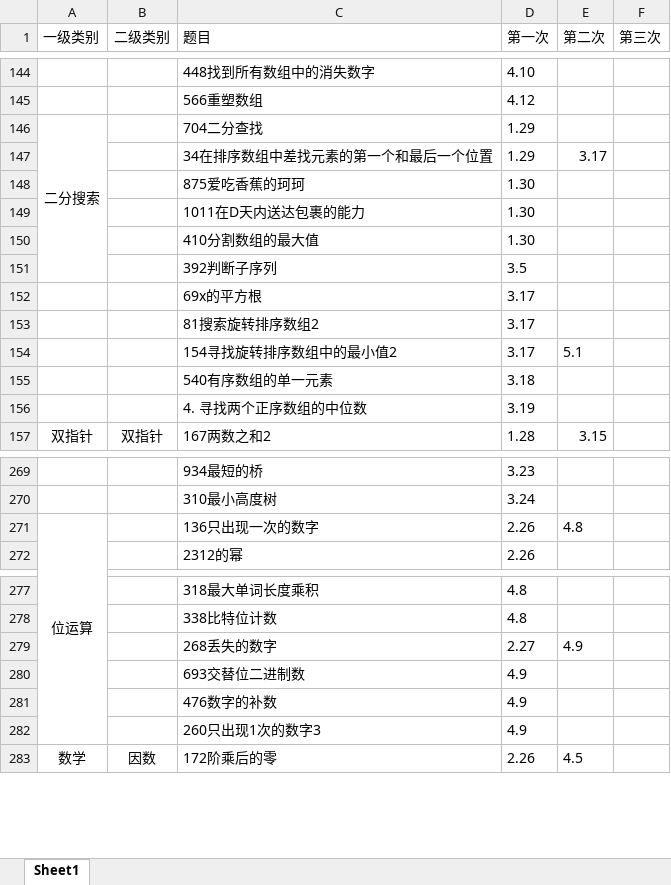
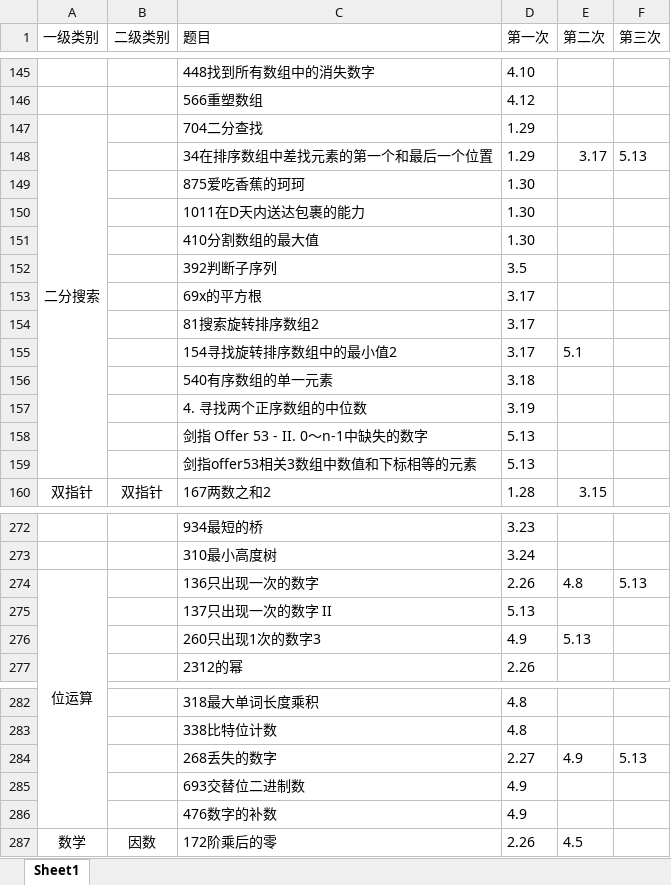
Before and after one commit to lisan97/leetcode, an Excel workbook: 时间表.xlsx, sheet Sheet1, drawn as a sheet; only a part is shown, gaps mark what is left out; values as stored, in another font and other column widths than the file's, no borders; removed rows and columns are numbered as before the commit, all else as after; the diff covers the shown part only; the diff names each change by its address in the sheet, - before the commit and + after, or states it on an @@ line.

```diff
--- a/时间表.xlsx (sheet Sheet1)
+++ b/时间表.xlsx (sheet Sheet1)
-A146:A151 merged
+A147:A159 merged
-F148 (第三次): (empty)
+F148 (第三次): 5.13
+row 158:  |  | 剑指 Offer 53 - II. 0～n-1中缺失的数字 | 5.13
+row 159:  |  | 剑指offer53相关3数组中数值和下标相等的元素 | 5.13
-F274 (第三次): (empty)
+F274 (第三次): 5.13
+row 275:  |  | 137只出现一次的数字 II | 5.13
+row 276:  |  | 260只出现1次的数字3 | 4.9 | 5.13
-F284 (第三次): (empty)
+F284 (第三次): 5.13
-row 282:  |  | 260只出现1次的数字3 | 4.9
```
Also changed, not shown: 1 added row and 2 edited cells elsewhere in this sheet, 7 other files.
